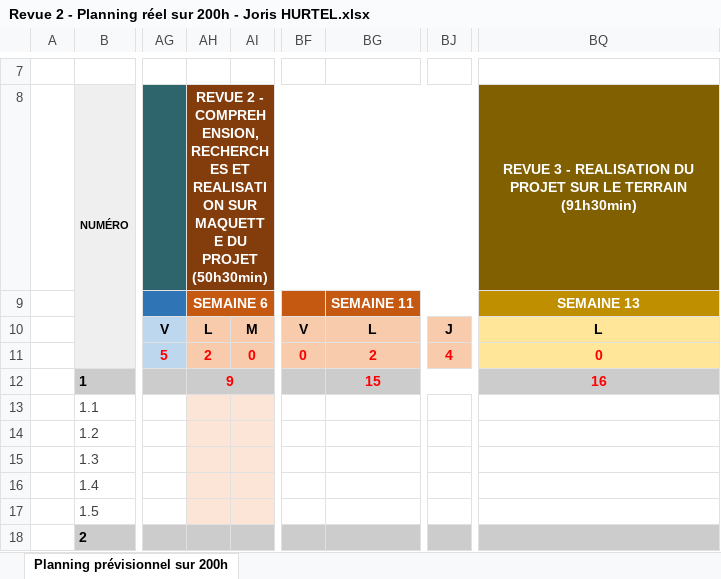
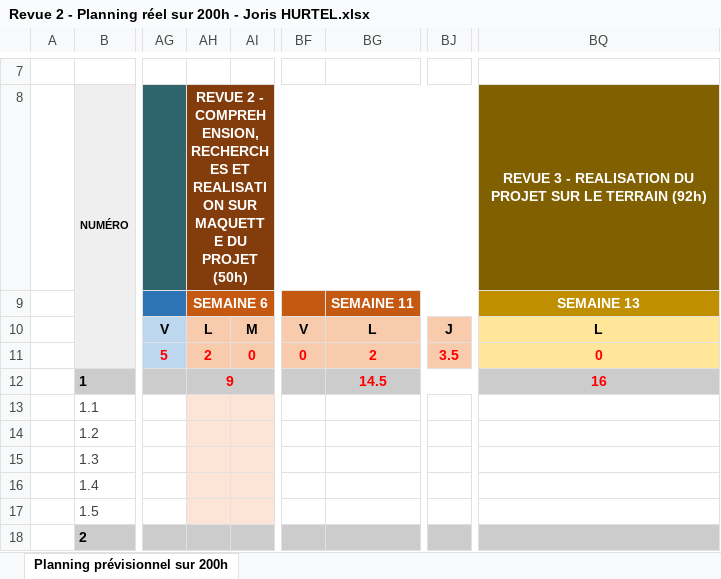
Before and after one commit to HURTELJoris/TP-Final-Gestion-de-la-conso, an Excel workbook: Documentation/Joris HURTEL/Revue 2 - Planning réel sur 200h - Joris HURTEL.xlsx, sheet Planning prévisionnel sur 200h, drawn as a sheet; only a part is shown, gaps mark what is left out; values as stored, in another font and other column widths than the file's, no borders; conditional formats not drawn; the diff names each change by its address in the sheet, - before the commit and + after, or states it on an @@ line.

Commit message:
Update - Revue 2 - Planning réel sur 200h - Joris HURTEL

```diff
--- a/Documentation/Joris HURTEL/Revue 2 - Planning réel sur 200h - Joris HURTEL.xlsx (sheet Planning prévisionnel sur 200h)
+++ b/Documentation/Joris HURTEL/Revue 2 - Planning réel sur 200h - Joris HURTEL.xlsx (sheet Planning prévisionnel sur 200h)
-AH8: …DU PROJET (50h30min)
+AH8: …DU PROJET (50h)
-BQ8: …LE TERRAIN (91h30min)
+BQ8: …LE TERRAIN (92h)
-BJ11: 4
+BJ11: 3.5
-BG12: 15
+BG12: 14.5
```
